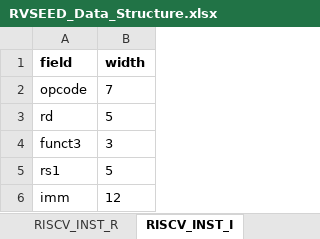
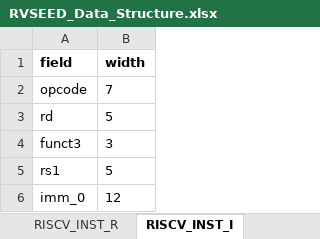
Before and after one commit to RongyeL/HISOC, an Excel workbook: script/RVSEED_Data_Structure.xlsx, sheet RISCV_INST_I, drawn as a sheet; values as stored, in another font and other column widths than the file's, no borders; the diff names each change by its address in the sheet, - before the commit and + after, or states it on an @@ line.

```diff
--- a/script/RVSEED_Data_Structure.xlsx (sheet RISCV_INST_I)
+++ b/script/RVSEED_Data_Structure.xlsx (sheet RISCV_INST_I)
-A6 (field): imm
+A6 (field): imm_0
```
Also changed, not shown: other sheet tabs, 17 other files.
